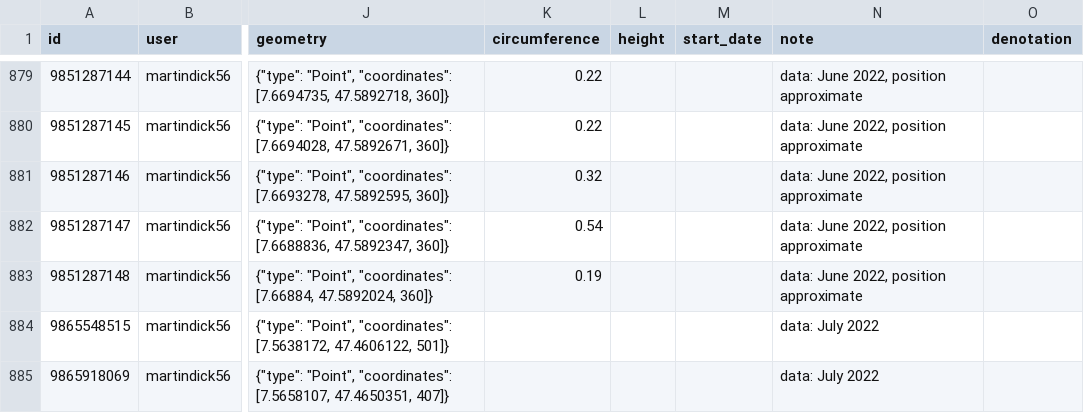
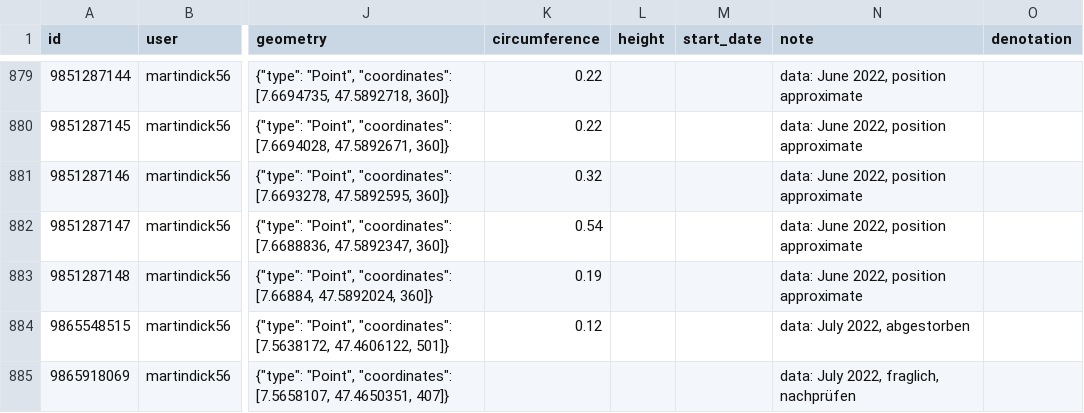
Before and after one commit to basilstotz/sorbusdomestica, a CSV file: openstreetmap/datasette/sorbusdomestica.csv, drawn as a sheet; only a part is shown, gaps mark what is left out; the diff covers the shown part only; the diff names each change by its address in the sheet, - before the commit and + after, or states it on an @@ line.

```diff
--- a/openstreetmap/datasette/sorbusdomestica.csv
+++ b/openstreetmap/datasette/sorbusdomestica.csv
-K884 (circumference): (empty)
+K884 (circumference): 0.12
-N884 (note): data: July 2022
+N884 (note): data: July 2022, abgestorben
-N885 (note): data: July 2022
+N885 (note): data: July 2022, fraglich, nachprüfen
```
Also changed, not shown: 1 added row and 1 edited cell elsewhere in this file, 12 other files.
